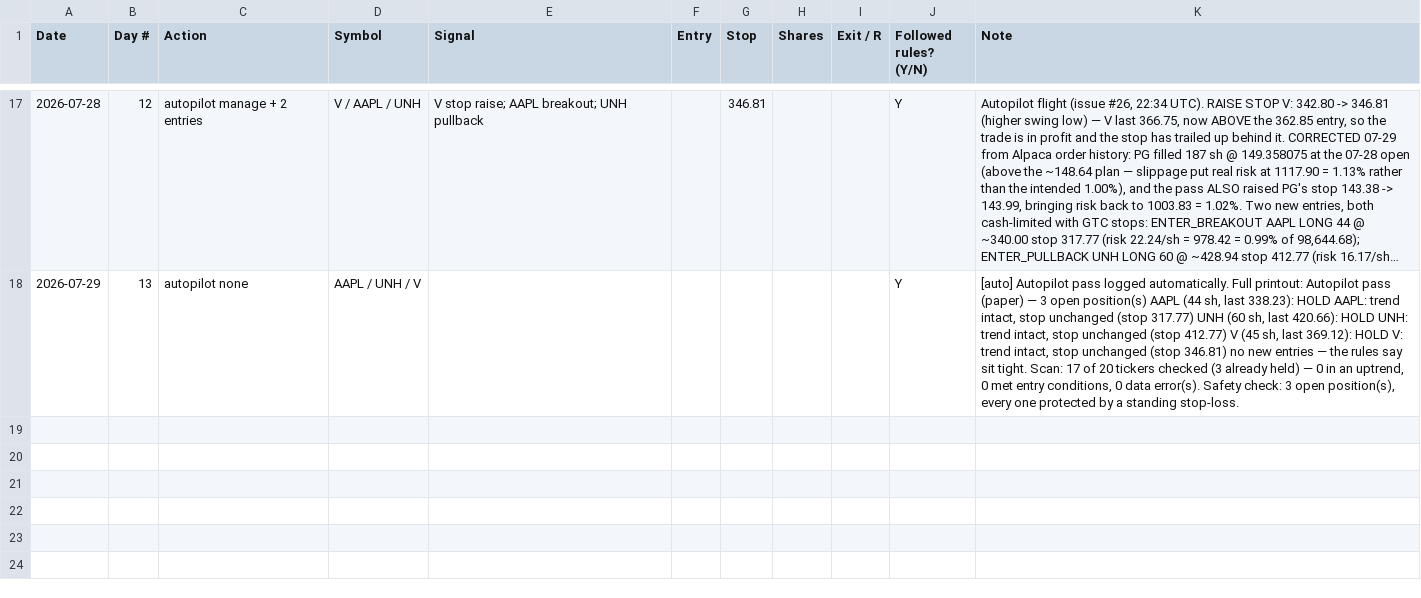
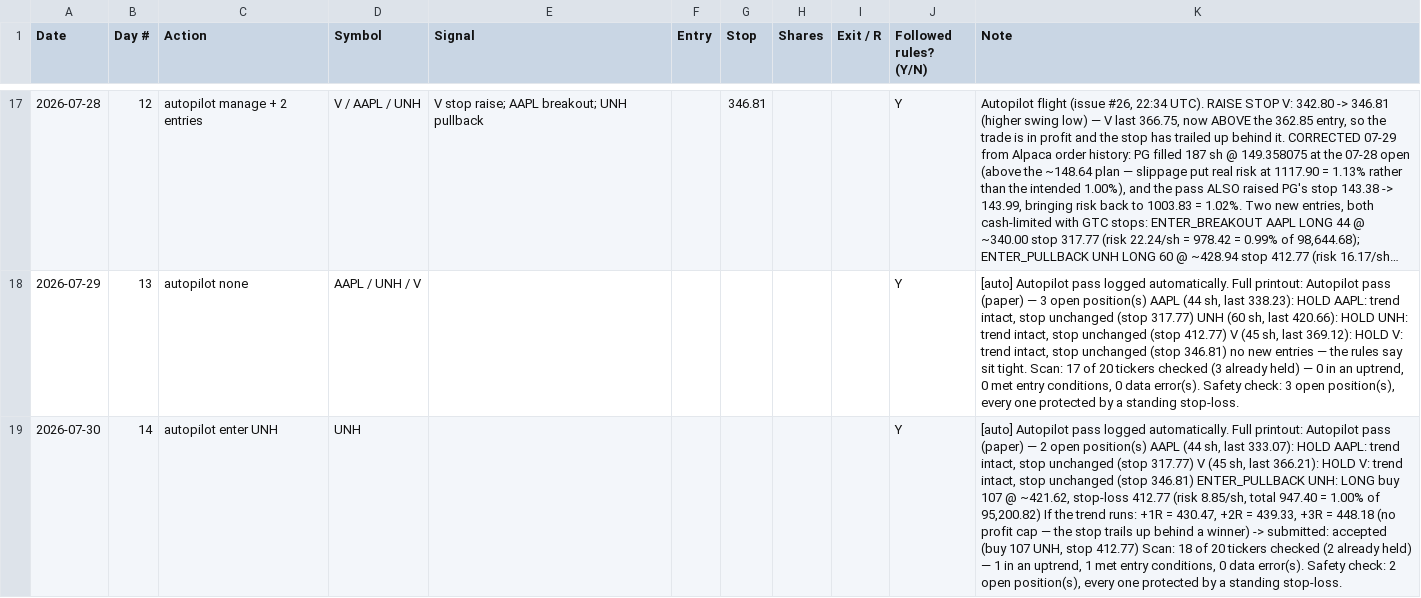
Before and after one commit to adelvespayne-png/Trendkept, a CSV file: business/paper_log.csv, drawn as a sheet; only a part is shown, gaps mark what is left out; long unchanged cells end in …; the diff names each change by its address in the sheet, - before the commit and + after, or states it on an @@ line.

```diff
--- a/business/paper_log.csv
+++ b/business/paper_log.csv
+row 19: 2026-07-30 | 14 | autopilot enter UNH | UNH |  |  |  |  |  | Y | [auto] Autopilot pass logged automatically. Full printout: Autopilot pass (paper) — 2 open position(s) AAPL (44 sh, last 333.07): HOLD AAPL: trend intact, stop unchanged (stop 317.77) V (45 sh, last 366.21): HOLD V: trend intact, stop unchanged (stop 346.81) ENTER_PULLBACK UNH: LONG buy 107 @ ~421.62, stop-loss 412.77 (risk 8.85/sh, total 947.40 = 1.00% of 95,200.82) If the trend runs: +1R = 430.47, +2R = 439.33, +3R = 448.18 (no profit cap — the stop trails up behind a winner) -> submitted: accepted (buy 107 UNH, stop 412.77) Scan: 18 of 20 tickers checked (2 already held) — 1 in an uptrend, 1 met entry conditions, 0 data error(s). Safety check: 2 open position(s), every one protected by a standing stop-loss.
```
